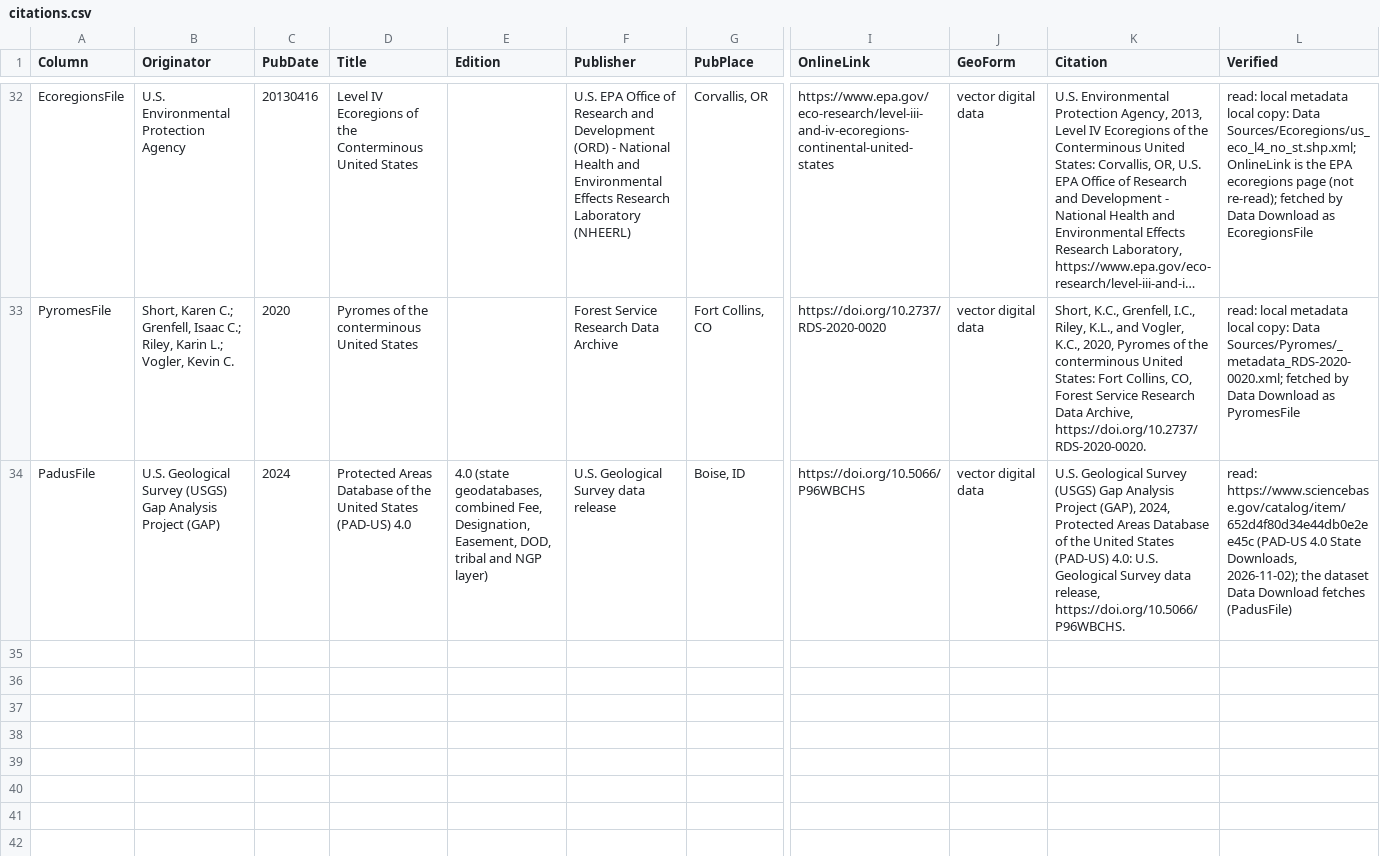
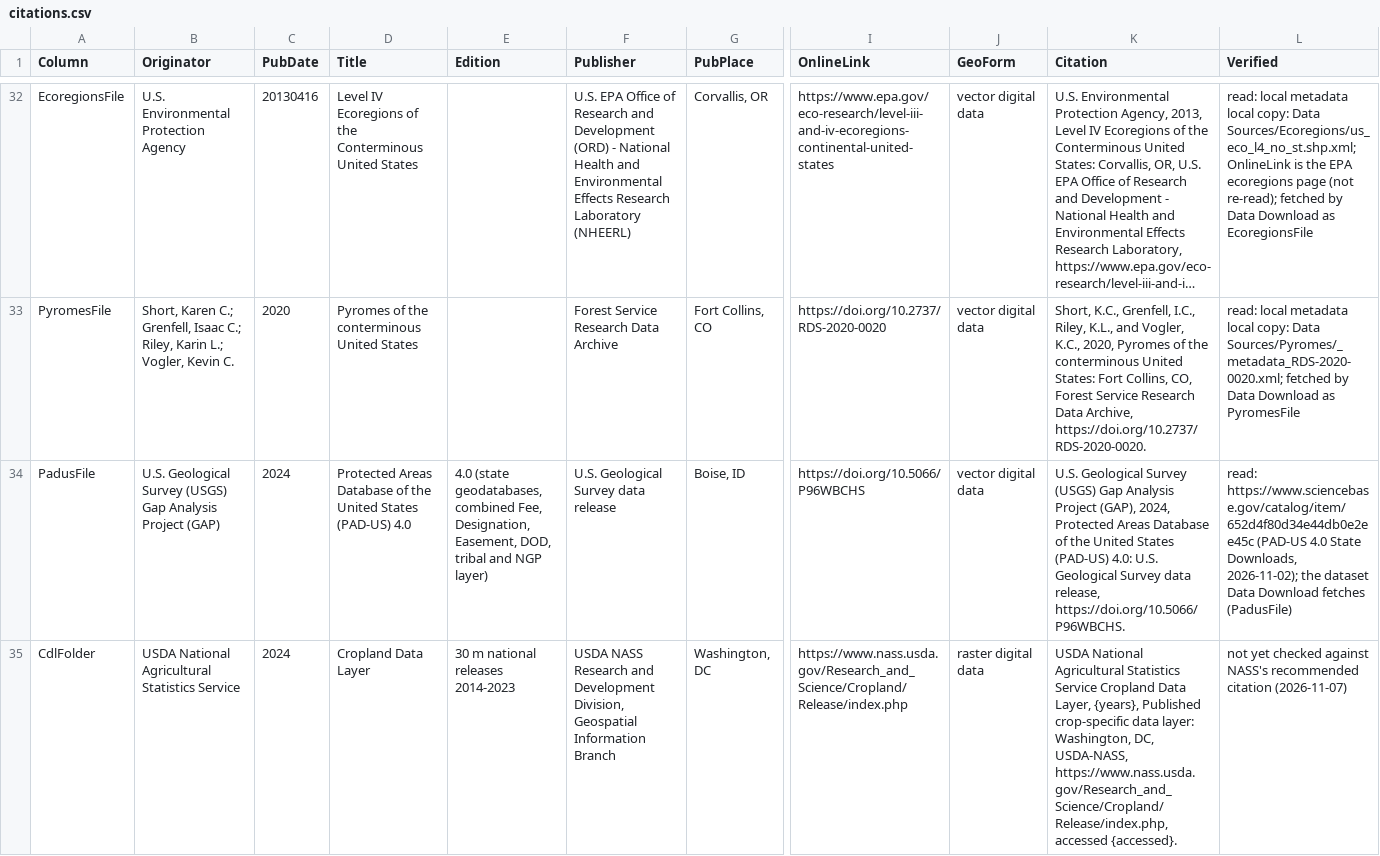
Before and after one commit to bsleeter/lucasCore, a CSV file: defaults/metadata/citations.csv, drawn as a sheet; only a part is shown, gaps mark what is left out; long unchanged cells end in …; rows hold the shown columns only; the diff names each change by its address in the sheet, - before the commit and + after, or states it on an @@ line.

```diff
--- a/defaults/metadata/citations.csv
+++ b/defaults/metadata/citations.csv
+row 35: CdlFolder | USDA National Agricultural Statistics Service | 2024 | Cropland Data Layer | 30 m national releases 2014-2023 | USDA NASS Research and Development Division, Geospatial Information Branch | Washington, DC | https://www.nass.usda.gov/Research_and_Science/Cropland/Release/index.php | raster digital data | USDA National Agricultural Statistics Service Cropland Data Layer, {years}, Published crop-specific data layer: Washington, DC, USDA-NASS, https://www.nass.usda.gov/Research_and_Science/Cropland/Release/index.php, accessed {accessed}. | not yet checked against NASS's recommended citation (2026-11-07)
```
Also changed, not shown: defaults/download/endpoints.csv, defaults/library/data-sources.csv, 18 other files.
